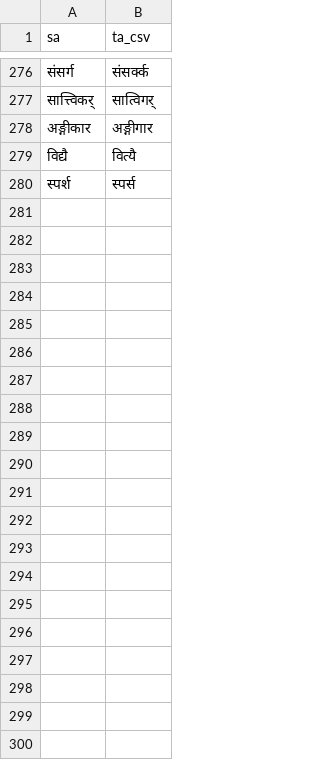
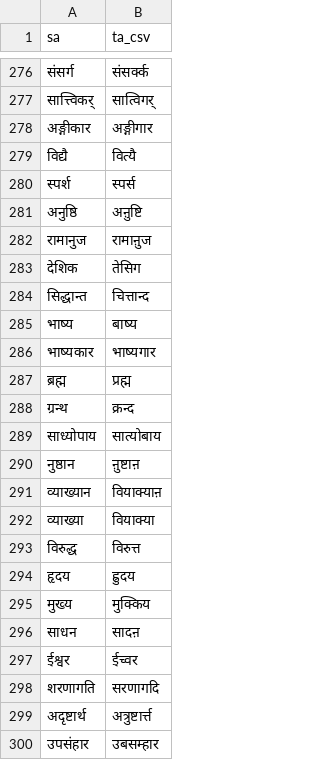
Before and after one commit to indic-transliteration/common_maps, a TSV file: ta_sa/manual.tsv, drawn as a sheet; only a part is shown, gaps mark what is left out; the diff names each change by its address in the sheet, - before the commit and + after, or states it on an @@ line.

```diff
--- a/ta_sa/manual.tsv
+++ b/ta_sa/manual.tsv
+row 281: अनुष्ठि | अऩुष्टि
+row 282: रामानुज | रामाऩुज
+row 283: देशिक | तेसिग
+row 284: सिद्धान्त | चित्तान्द
+row 285: भाष्य | बाष्य
+row 286: भाष्यकार | भाष्यगार
+row 287: ब्रह्म | प्रह्म
+row 288: ग्रन्थ | क्रन्द
+row 289: साध्योपाय | सात्योबाय
+row 290: नुष्ठान | ऩुष्टाऩ
+row 291: व्याख्यान | वियाक्याऩ
+row 292: व्याख्या | वियाक्या
+row 293: विरुद्ध | विरुत्त
+row 294: हृदय | ह्रुदय
+row 295: मुख्य | मुक्किय
+row 296: साधन | सादऩ
+row 297: ईश्वर | ईच्वर
+row 298: शरणागति | सरणागदि
+row 299: अदृष्टार्थ | अत्रुष्टार्त्त
+row 300: उपसंहार | उबसम्हार
```
Also changed, not shown: 1 other file.
